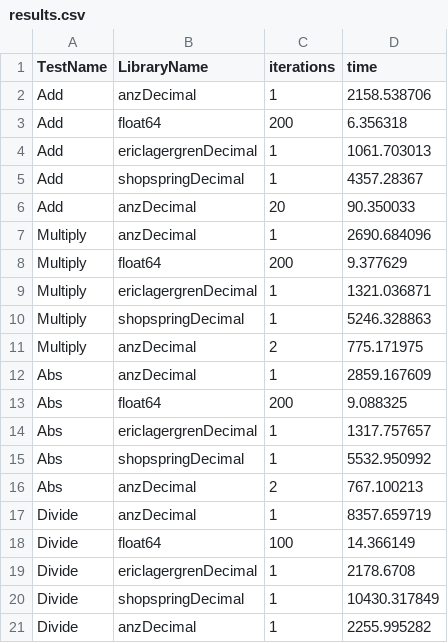
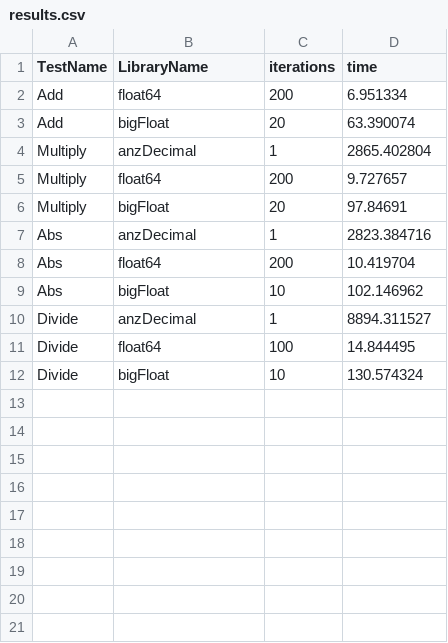
Before and after one commit to Joshcarp/go_present_template, a CSV file: examples/benchmark/results.csv, drawn as a sheet.

```diff
--- a/examples/benchmark/results.csv
+++ b/examples/benchmark/results.csv
@@ -1,21 +1,12 @@
 TestName,LibraryName,iterations,time
-Add,anzDecimal,1,2158.538706
-Add,float64,200,6.356318
-Add,ericlagergrenDecimal,1,1061.703013
-Add,shopspringDecimal,1,4357.28367
-Add,anzDecimal,20,90.350033
-Multiply,anzDecimal,1,2690.684096
-Multiply,float64,200,9.377629
-Multiply,ericlagergrenDecimal,1,1321.036871
-Multiply,shopspringDecimal,1,5246.328863
-Multiply,anzDecimal,2,775.171975
-Abs,anzDecimal,1,2859.167609
-Abs,float64,200,9.088325
-Abs,ericlagergrenDecimal,1,1317.757657
-Abs,shopspringDecimal,1,5532.950992
-Abs,anzDecimal,2,767.100213
-Divide,anzDecimal,1,8357.659719
-Divide,float64,100,14.366149
-Divide,ericlagergrenDecimal,1,2178.6708
-Divide,shopspringDecimal,1,10430.317849
-Divide,anzDecimal,1,2255.995282
+Add,float64,200,6.951334
+Add,bigFloat,20,63.390074
+Multiply,anzDecimal,1,2865.402804
+Multiply,float64,200,9.727657
+Multiply,bigFloat,20,97.84691
+Abs,anzDecimal,1,2823.384716
+Abs,float64,200,10.419704
+Abs,bigFloat,10,102.146962
+Divide,anzDecimal,1,8894.311527
+Divide,float64,100,14.844495
+Divide,bigFloat,10,130.574324
```
Also changed, not shown: 19 other files.
